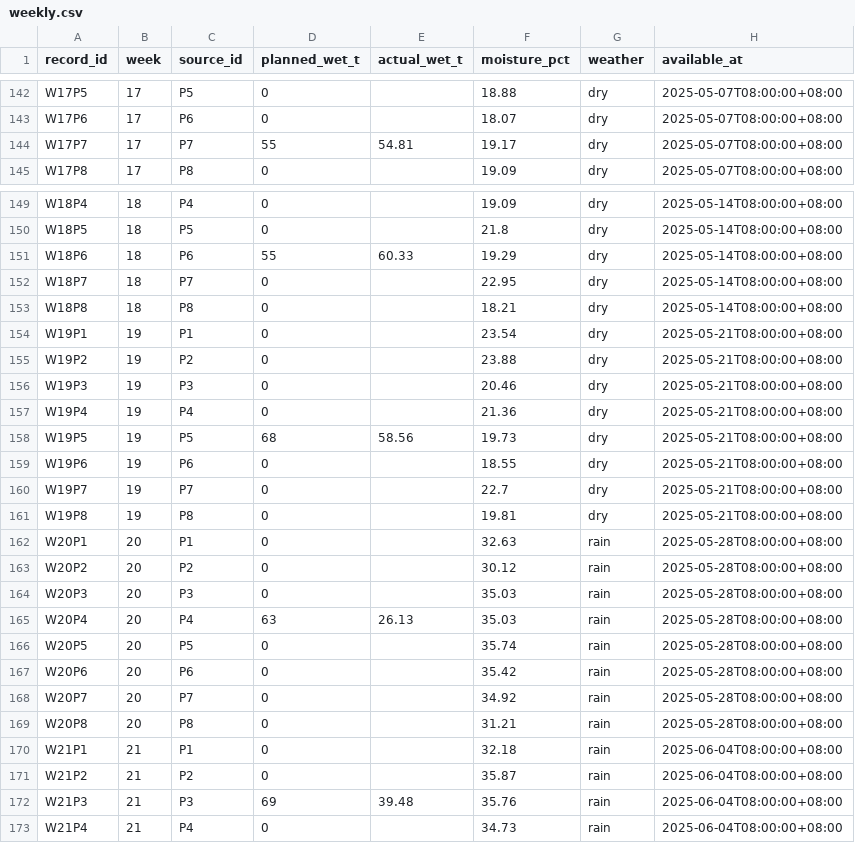
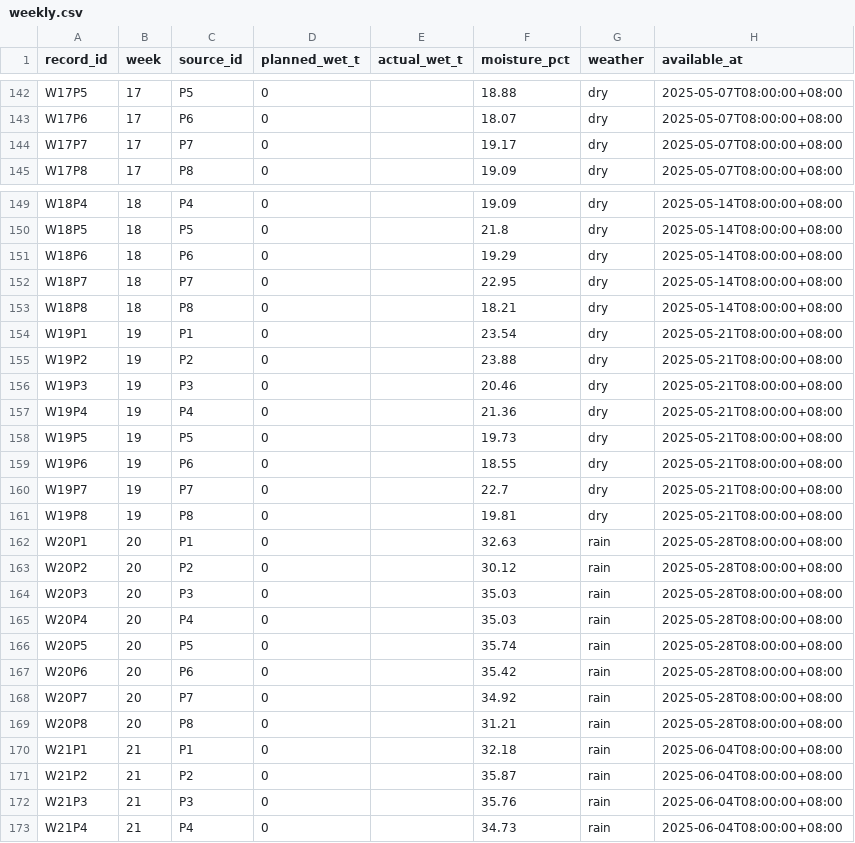
Before and after one commit to tartconversa/seasonal-supply-b5b65c, a CSV file: data/weekly.csv, drawn as a sheet; only a part is shown, gaps mark what is left out; the diff covers the shown part only.

```diff
--- a/data/weekly.csv
+++ b/data/weekly.csv
@@ -143,3 +143,3 @@ W17P5,17,P5,0,,18.88,dry,2025-05-07T08:00:00+08:00
 W17P6,17,P6,0,,18.07,dry,2025-05-07T08:00:00+08:00
-W17P7,17,P7,55,54.81,19.17,dry,2025-05-07T08:00:00+08:00
+W17P7,17,P7,0,,19.17,dry,2025-05-07T08:00:00+08:00
 W17P8,17,P8,0,,19.09,dry,2025-05-07T08:00:00+08:00
@@ -150,3 +150,3 @@ W18P4,18,P4,0,,19.09,dry,2025-05-14T08:00:00+08:00
 W18P5,18,P5,0,,21.8,dry,2025-05-14T08:00:00+08:00
-W18P6,18,P6,55,60.33,19.29,dry,2025-05-14T08:00:00+08:00
+W18P6,18,P6,0,,19.29,dry,2025-05-14T08:00:00+08:00
 W18P7,18,P7,0,,22.95,dry,2025-05-14T08:00:00+08:00
@@ -157,3 +157,3 @@ W19P3,19,P3,0,,20.46,dry,2025-05-21T08:00:00+08:00
 W19P4,19,P4,0,,21.36,dry,2025-05-21T08:00:00+08:00
-W19P5,19,P5,68,58.56,19.73,dry,2025-05-21T08:00:00+08:00
+W19P5,19,P5,0,,19.73,dry,2025-05-21T08:00:00+08:00
 W19P6,19,P6,0,,18.55,dry,2025-05-21T08:00:00+08:00
@@ -164,3 +164,3 @@ W20P2,20,P2,0,,30.12,rain,2025-05-28T08:00:00+08:00
 W20P3,20,P3,0,,35.03,rain,2025-05-28T08:00:00+08:00
-W20P4,20,P4,63,26.13,35.03,rain,2025-05-28T08:00:00+08:00
+W20P4,20,P4,0,,35.03,rain,2025-05-28T08:00:00+08:00
 W20P5,20,P5,0,,35.74,rain,2025-05-28T08:00:00+08:00
@@ -171,3 +171,3 @@ W21P1,21,P1,0,,32.18,rain,2025-06-04T08:00:00+08:00
 W21P2,21,P2,0,,35.87,rain,2025-06-04T08:00:00+08:00
-W21P3,21,P3,69,39.48,35.76,rain,2025-06-04T08:00:00+08:00
+W21P3,21,P3,0,,35.76,rain,2025-06-04T08:00:00+08:00
 W21P4,21,P4,0,,34.73,rain,2025-06-04T08:00:00+08:00
```
Also changed, not shown: 78 edited cells elsewhere in this file, 2 other files.
